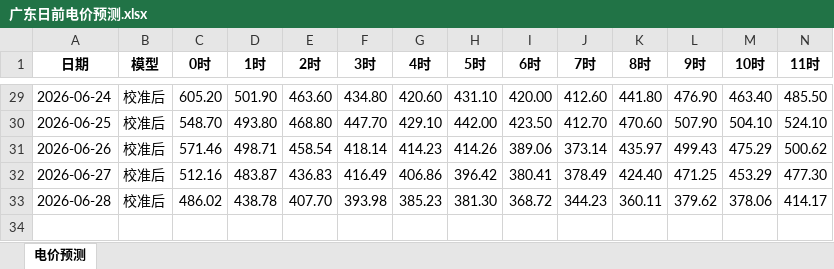
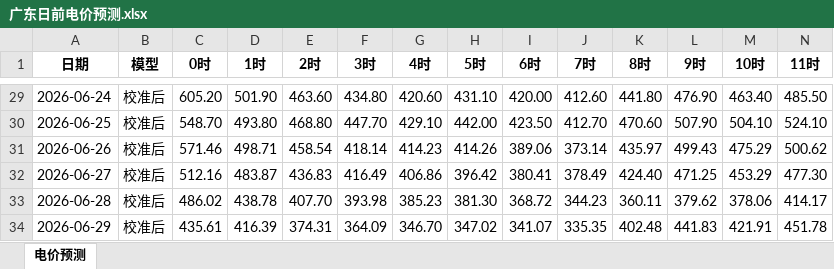
Before and after one commit to K464k88dn5-sudo/power_market_dashboard, an Excel workbook: 广东日前电价预测.xlsx, sheet 电价预测, drawn as a sheet; only a part is shown, gaps mark what is left out; values as stored, in another font and other column widths than the file's, no borders; rows hold the shown columns only; the diff names each change by its address in the sheet, - before the commit and + after, or states it on an @@ line.

Commit message:
data: 2026-06-29 更新电价+检修数据

```diff
--- a/广东日前电价预测.xlsx (sheet 电价预测)
+++ b/广东日前电价预测.xlsx (sheet 电价预测)
+row 34: 2026-06-29 | 校准后 | 435.61 | 416.39 | 374.31 | 364.09 | 346.70 | 347.02 | 341.07 | 335.35 | 402.48 | 441.83 | 421.91 | 451.78
```
